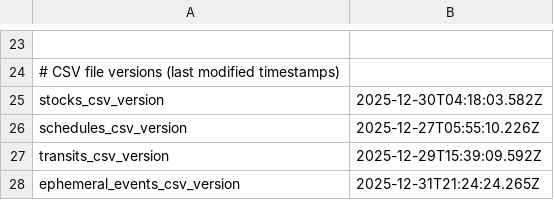
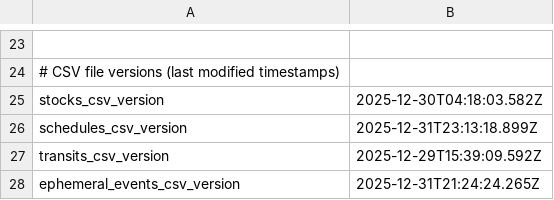
Before and after one commit to dcelayeta/pantallita-events, a CSV file: config.csv, drawn as a sheet; only a part is shown, gaps mark what is left out; the diff names each change by its address in the sheet, - before the commit and + after, or states it on an @@ line.

Commit message:
Update config.csv

```diff
--- a/config.csv
+++ b/config.csv
-B26: 2025-12-27T05:55:10.226Z
+B26: 2025-12-31T23:13:18.899Z
```
